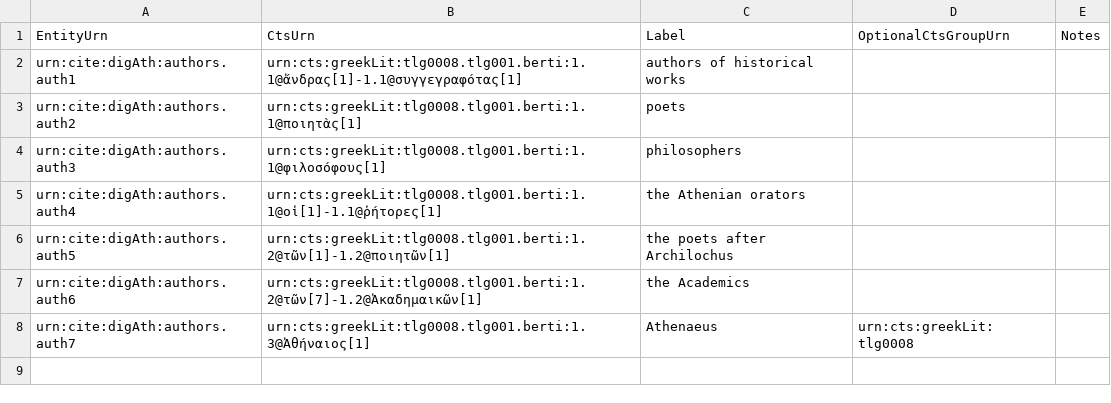
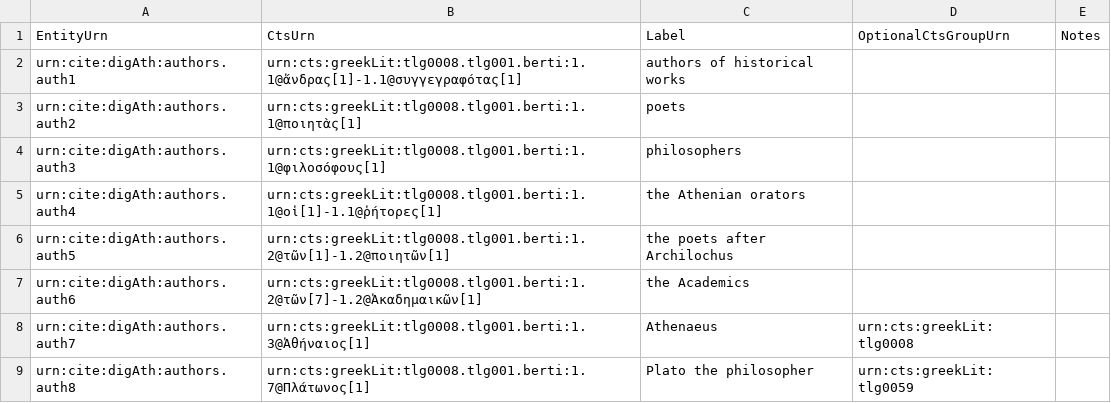
Before and after one commit to DigitalAthenaeus/deipnosophistae-reuses, a CSV file: tabular-data/authors.csv, drawn as a sheet.

Commit message:
Update authors.csv

```diff
--- a/tabular-data/authors.csv
+++ b/tabular-data/authors.csv
@@ -8 +8,2 @@
 "urn:cite:digAth:authors.auth7","urn:cts:greekLit:tlg0008.tlg001.berti:1.3@Ἀθήναιος[1]","Athenaeus","urn:cts:greekLit:tlg0008",""
+"urn:cite:digAth:authors.auth8","urn:cts:greekLit:tlg0008.tlg001.berti:1.7@Πλάτωνος[1]","Plato the philosopher","urn:cts:greekLit:tlg0059",""
```
